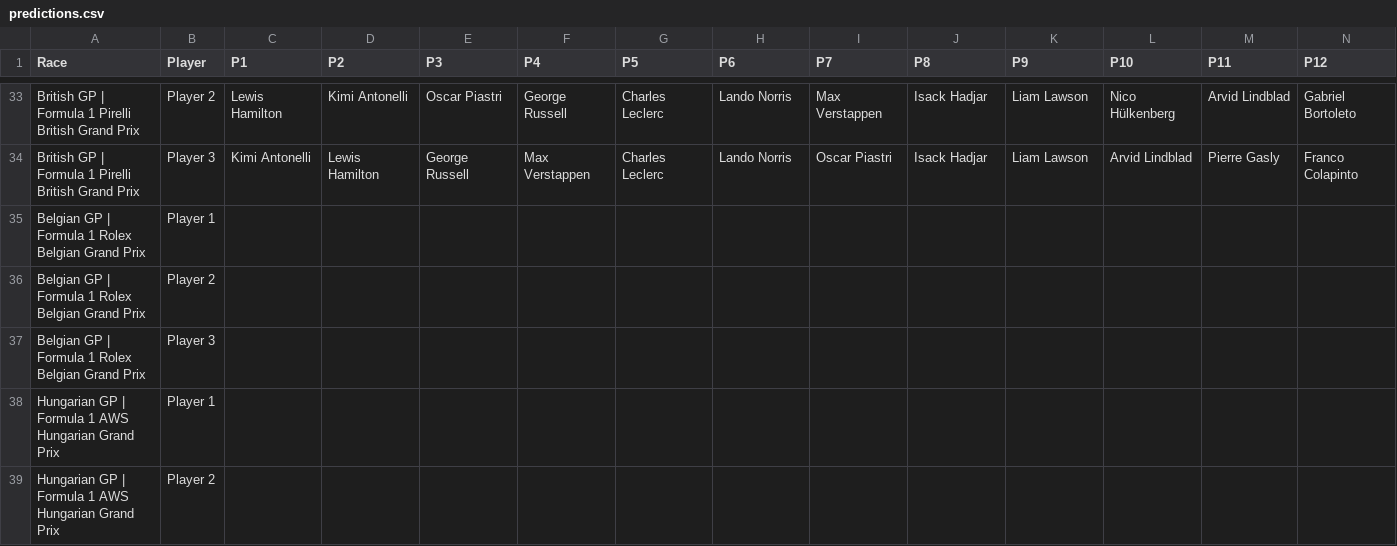
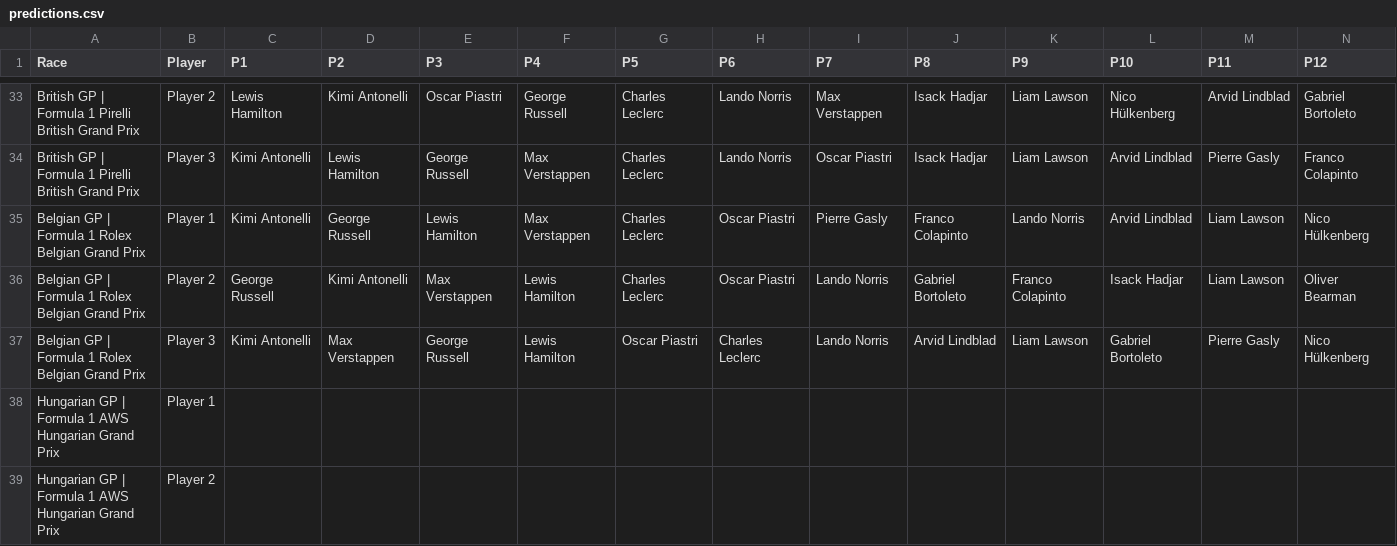
Before and after one commit to MrMarsEleven/f1predictions, a CSV file: predictions.csv, drawn as a sheet; only a part is shown, gaps mark what is left out; removed rows and columns are numbered as before the commit, all else as after; rows hold the shown columns only; the diff names each change by its address in the sheet, - before the commit and + after, or states it on an @@ line.

Commit message:
Predictions for Spa

```diff
--- a/predictions.csv
+++ b/predictions.csv
-row 35: Belgian GP | Formula 1 Rolex Belgian Grand Prix | Player 1
-row 36: Belgian GP | Formula 1 Rolex Belgian Grand Prix | Player 2
-row 37: Belgian GP | Formula 1 Rolex Belgian Grand Prix | Player 3
+row 35: Belgian GP | Formula 1 Rolex Belgian Grand Prix | Player 1 | Kimi Antonelli | George Russell | Lewis Hamilton | Max Verstappen | Charles Leclerc | Oscar Piastri | Pierre Gasly | Franco Colapinto | Lando Norris | Arvid Lindblad | Liam Lawson | Nico Hülkenberg
+row 36: Belgian GP | Formula 1 Rolex Belgian Grand Prix | Player 2 | George Russell | Kimi Antonelli | Max Verstappen | Lewis Hamilton | Charles Leclerc | Oscar Piastri | Lando Norris | Gabriel Bortoleto | Franco Colapinto | Isack Hadjar | Liam Lawson | Oliver Bearman
+row 37: Belgian GP | Formula 1 Rolex Belgian Grand Prix | Player 3 | Kimi Antonelli | Max Verstappen | George Russell | Lewis Hamilton | Oscar Piastri | Charles Leclerc | Lando Norris | Arvid Lindblad | Liam Lawson | Gabriel Bortoleto | Pierre Gasly | Nico Hülkenberg
```
